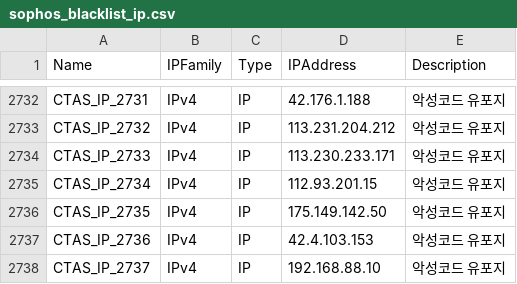
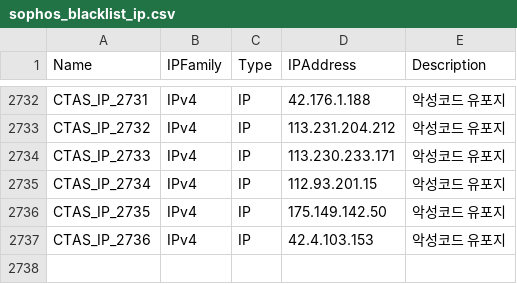
Before and after one commit to doyo808/saesac03_final_SOC, a CSV file: firewall/sophos_blacklist_ip.csv, drawn as a sheet; only a part is shown, gaps mark what is left out.

Commit message:
Update sophos_blacklist_ip.csv

```diff
--- a/firewall/sophos_blacklist_ip.csv
+++ b/firewall/sophos_blacklist_ip.csv
@@ -2737,2 +2737 @@ CTAS_IP_2735,IPv4,IP,175.149.142.50,악성코드 유포지
 CTAS_IP_2736,IPv4,IP,42.4.103.153,악성코드 유포지
-CTAS_IP_2737,IPv4,IP,192.168.88.10,악성코드 유포지
```
